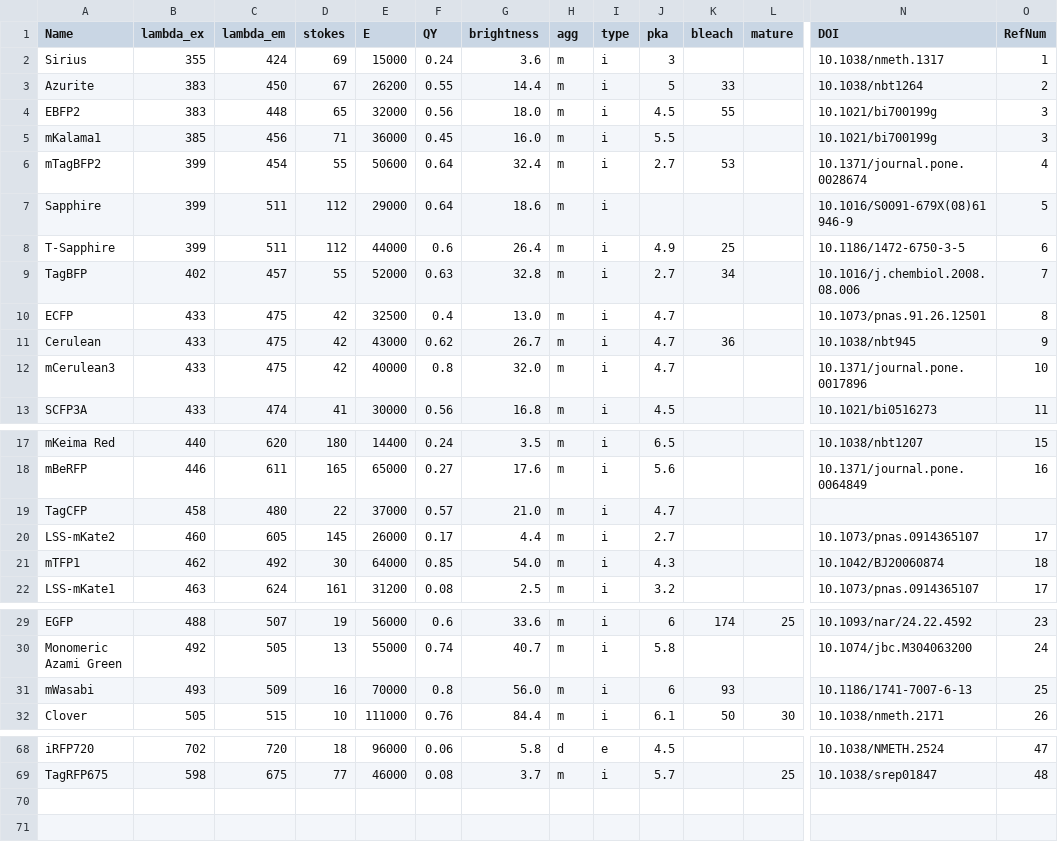
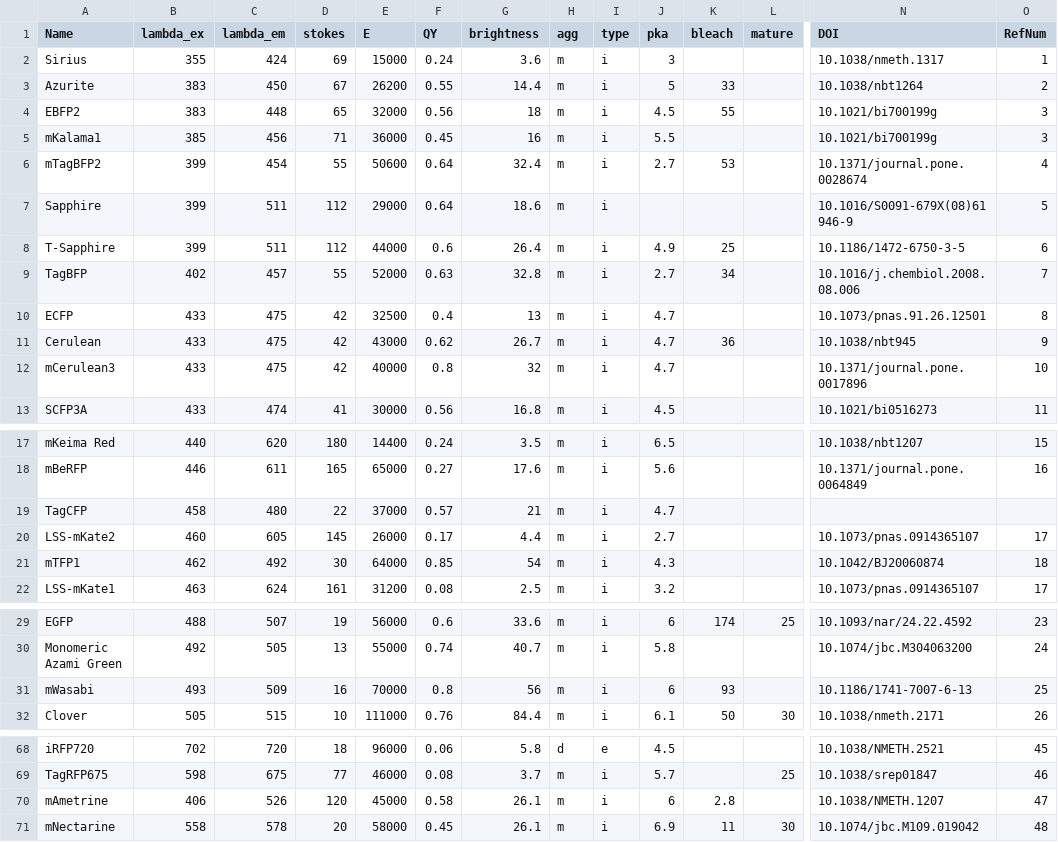
Before and after one commit to kthorn/FPvisualization, a CSV file: processedFPs.csv, drawn as a sheet; only a part is shown, gaps mark what is left out; rows hold the shown columns only; the diff covers the shown part only; the diff names each change by its address in the sheet, - before the commit and + after, or states it on an @@ line.

```diff
--- a/processedFPs.csv
+++ b/processedFPs.csv
-G4 (brightness): 18.0
+G4 (brightness): 18
-G5 (brightness): 16.0
+G5 (brightness): 16
-G10 (brightness): 13.0
+G10 (brightness): 13
-G12 (brightness): 32.0
+G12 (brightness): 32
-G19 (brightness): 21.0
+G19 (brightness): 21
-G21 (brightness): 54.0
+G21 (brightness): 54
-G31 (brightness): 56.0
+G31 (brightness): 56
-N68 (DOI): 10.1038/NMETH.2524
+N68 (DOI): 10.1038/NMETH.2521
-O68 (RefNum): 47
+O68 (RefNum): 45
-O69 (RefNum): 48
+O69 (RefNum): 46
+row 70: mAmetrine | 406 | 526 | 120 | 45000 | 0.58 | 26.1 | m | i | 6 | 2.8 |  | 10.1038/NMETH.1207 | 47
+row 71: mNectarine | 558 | 578 | 20 | 58000 | 0.45 | 26.1 | m | i | 6.9 | 11 | 30 | 10.1074/jbc.M109.019042 | 48
```
Also changed, not shown: 20 edited cells elsewhere in this file, FPs.csv, 2 other files.
